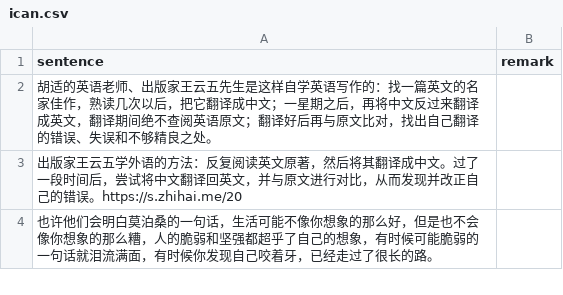
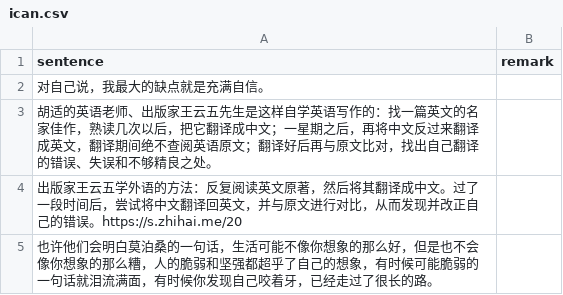
Before and after one commit to HenryLoveMiller/ja, a CSV file: ican.csv, drawn as a sheet; only a part is shown; the diff names each change by its address in the sheet, - before the commit and + after, or states it on an @@ line.

Commit message:
Update ican.csv

```diff
--- a/ican.csv
+++ b/ican.csv
+row 2: 对自己说，我最大的缺点就是充满自信。
```
